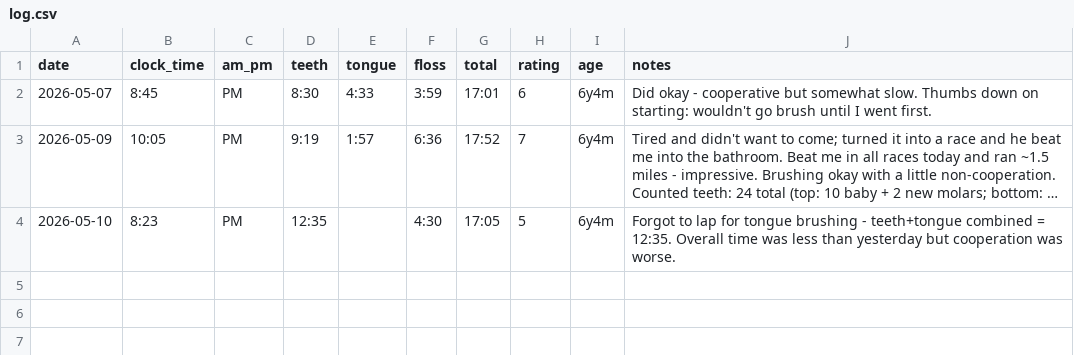
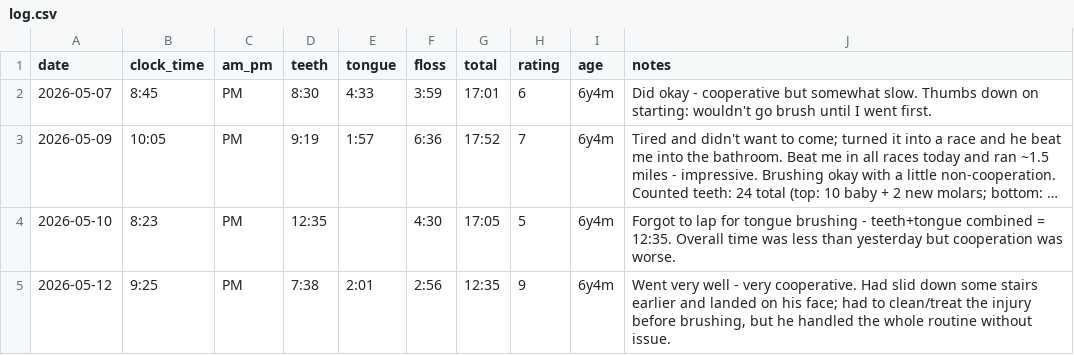
Before and after one commit to xinpw8/PufferLib, a CSV file: toothbrushing/log.csv, drawn as a sheet; long unchanged cells end in …; the diff names each change by its address in the sheet, - before the commit and + after, or states it on an @@ line.

```diff
--- a/toothbrushing/log.csv
+++ b/toothbrushing/log.csv
+row 5: 2026-05-12 | 9:25 | PM | 7:38 | 2:01 | 2:56 | 12:35 | 9 | 6y4m | Went very well - very cooperative. Had slid down some stairs earlier and landed on his face; had to clean/treat the injury before brushing, but he handled the whole routine without issue.
```
